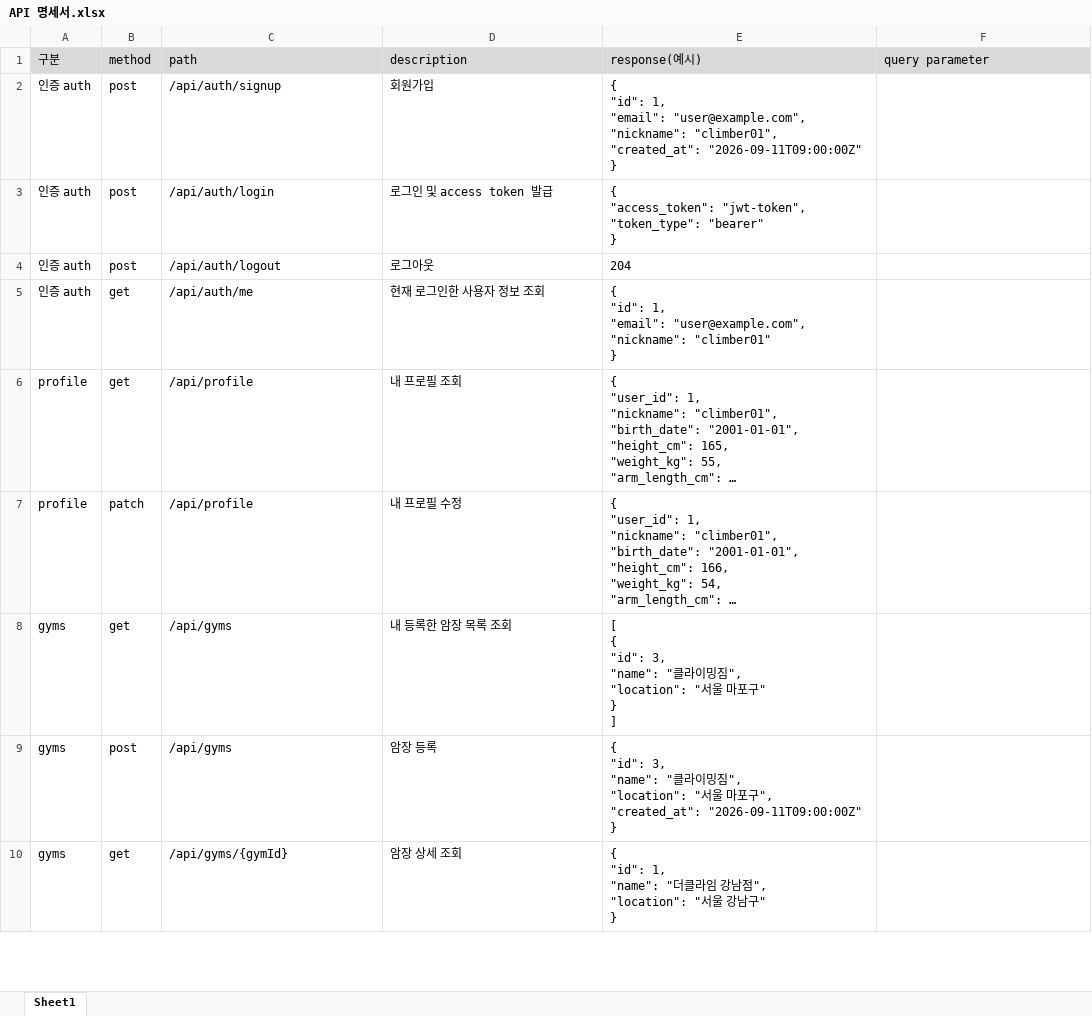
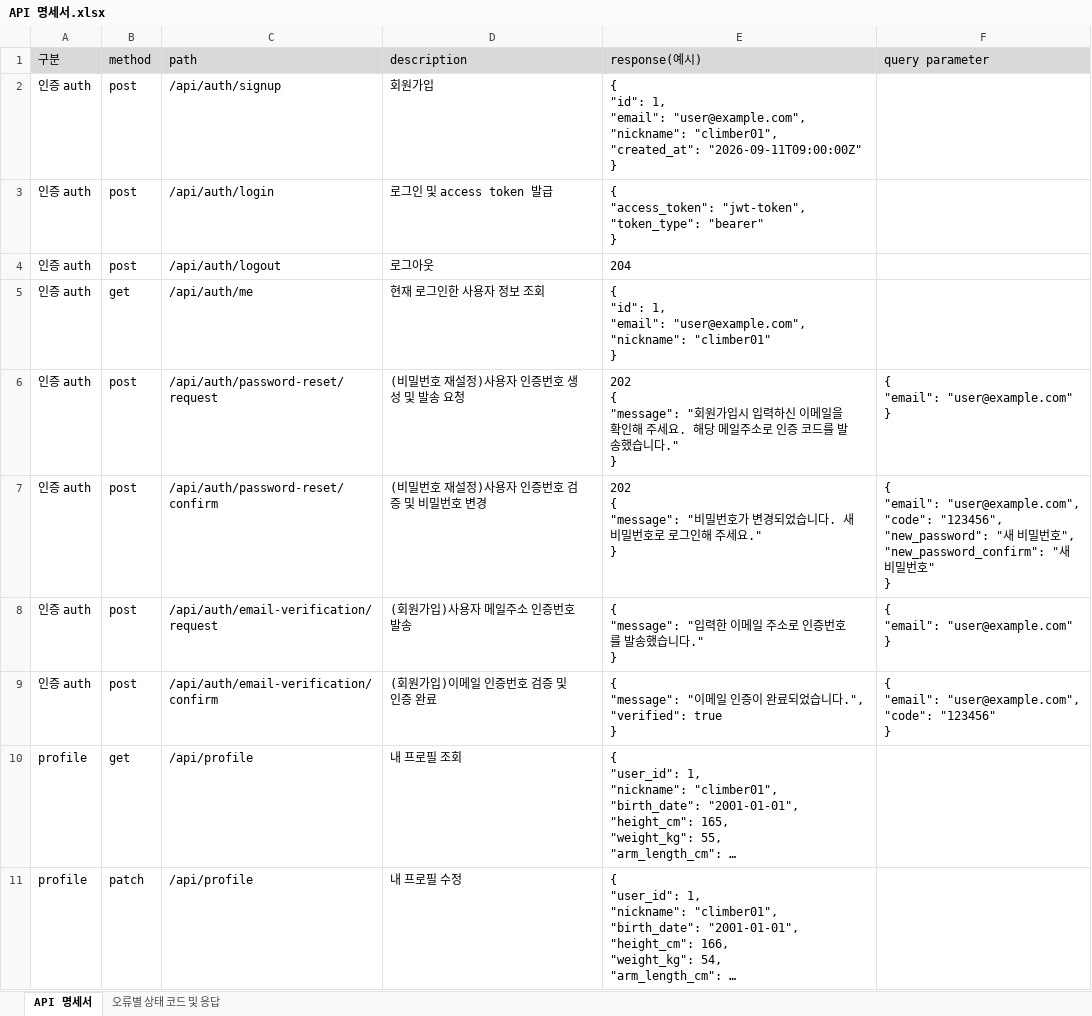
Before and after one commit to amazonyunch-a11y/climbing-log, an Excel workbook: API 명세서.xlsx, sheet API 명세서, drawn as a sheet; only a part is shown; the shorter side is filled out with more unchanged rows; long unchanged cells end in …; values as stored, in another font and other column widths than the file's, no borders; ↵ is a line break in a cell; the diff names each change by its address in the sheet, - before the commit and + after, or states it on an @@ line.

Commit message:
feat: complete auth and profile enhancements

```diff
--- a/API 명세서.xlsx (sheet API 명세서)
+++ b/API 명세서.xlsx (sheet API 명세서)
-sheet tab: Sheet1
+sheet tab: API 명세서
+sheet tab: 오류별 상태 코드 및 응답
+row 6: 인증 auth | post | /api/auth/password-reset/request | (비밀번호 재설정)사용자 인증번호 생성 및 발송 요청 | 202 ↵ { ↵ "message": "회원가입시 입력하신 이메일을 확인해 주세요. 해당 메일주소로 인증 코드를 발송했습니다." ↵ } | { ↵ "email": "user@example.com" ↵ }
+row 7: 인증 auth | post | /api/auth/password-reset/confirm | (비밀번호 재설정)사용자 인증번호 검증 및 비밀번호 변경 | 202 ↵ { ↵ "message": "비밀번호가 변경되었습니다. 새 비밀번호로 로그인해 주세요." ↵ } | { ↵ "email": "user@example.com", ↵ "code": "123456", ↵ "new_password": "새 비밀번호", ↵ "new_password_confirm": "새 비밀번호" ↵ }
+row 8: 인증 auth | post | /api/auth/email-verification/request | (회원가입)사용자 메일주소 인증번호 발송 | { ↵ "message": "입력한 이메일 주소로 인증번호를 발송했습니다." ↵ } | { ↵ "email": "user@example.com" ↵ }
+row 9: 인증 auth | post | /api/auth/email-verification/confirm | (회원가입)이메일 인증번호 검증 및 인증 완료 | { ↵ "message": "이메일 인증이 완료되었습니다.", ↵ "verified": true ↵ } | { ↵ "email": "user@example.com", ↵ "code": "123456" ↵ }
```
Also changed, not shown: climbinProject QA 요청사항.xlsx, 58 other files.
